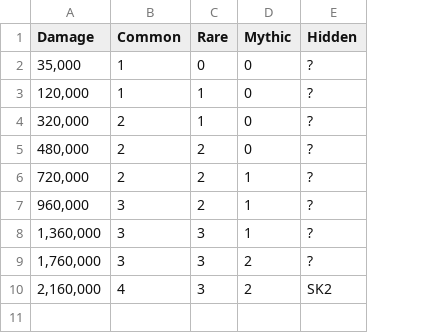
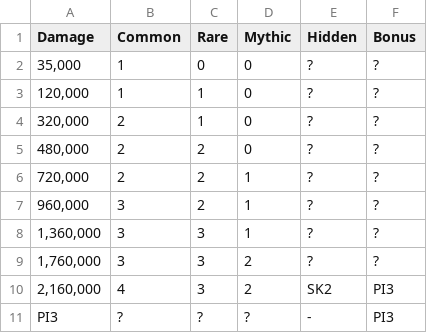
Before and after one commit to Matrix4348/Dragons-of-the-Void---Raid-Loot-Tiers, a CSV file: community-gathered data/Loot tiers and drop data/Guild raids/Basiliscus/Hard.csv, drawn as a sheet; the diff names each change by its address in the sheet, - before the commit and + after, or states it on an @@ line.

```diff
--- a/community-gathered data/Loot tiers and drop data/Guild raids/Basiliscus/Hard.csv
+++ b/community-gathered data/Loot tiers and drop data/Guild raids/Basiliscus/Hard.csv
+column F (Bonus), rows 2-10: ? | ? | ? | ? | ? | ? | ? | ? | PI3
+row 11: PI3 | ? | ? | ? | - | PI3
```
Also changed, not shown: community-gathered data/Loot tiers and drop data/Guild raids/Basiliscus/Easy.csv, community-gathered data/Loot tiers and drop data/Guild raids/Nitroglycergnat/Hard.csv, 11 other files.
